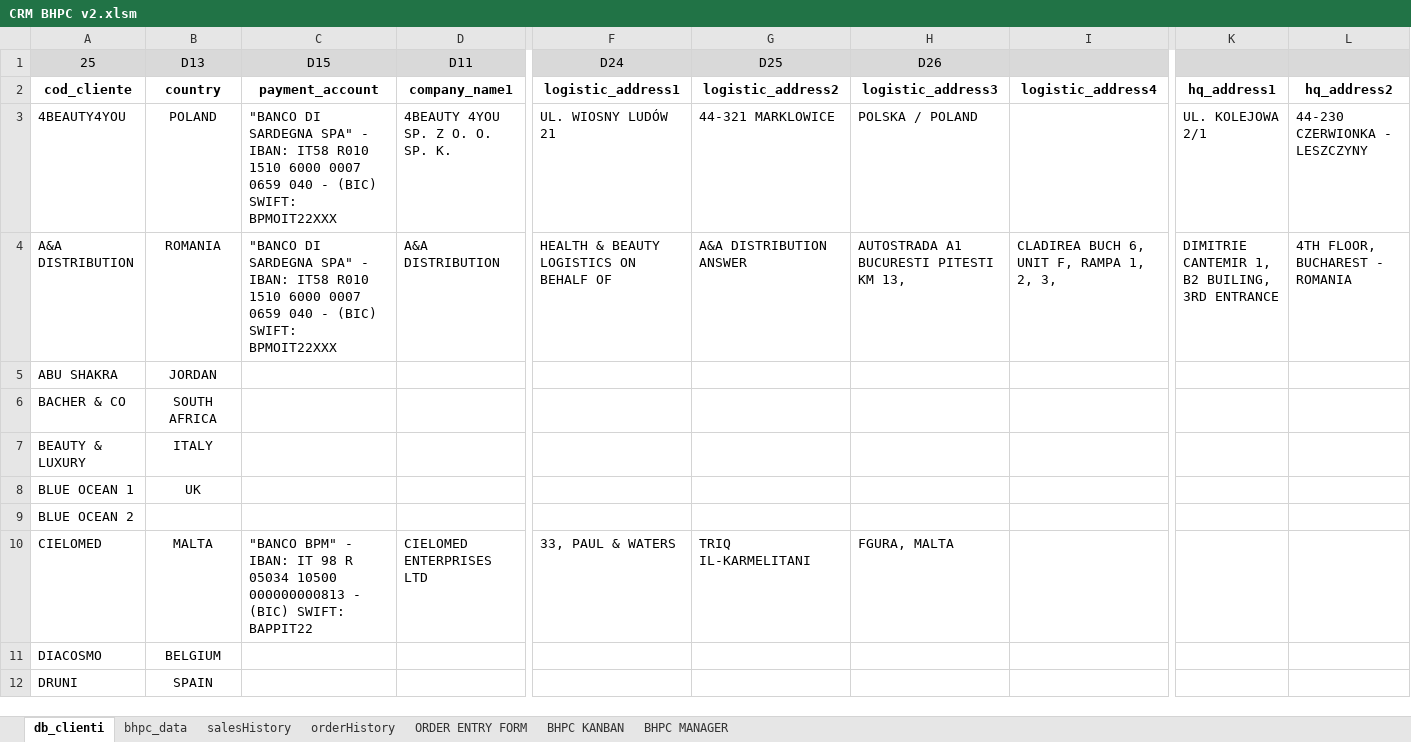
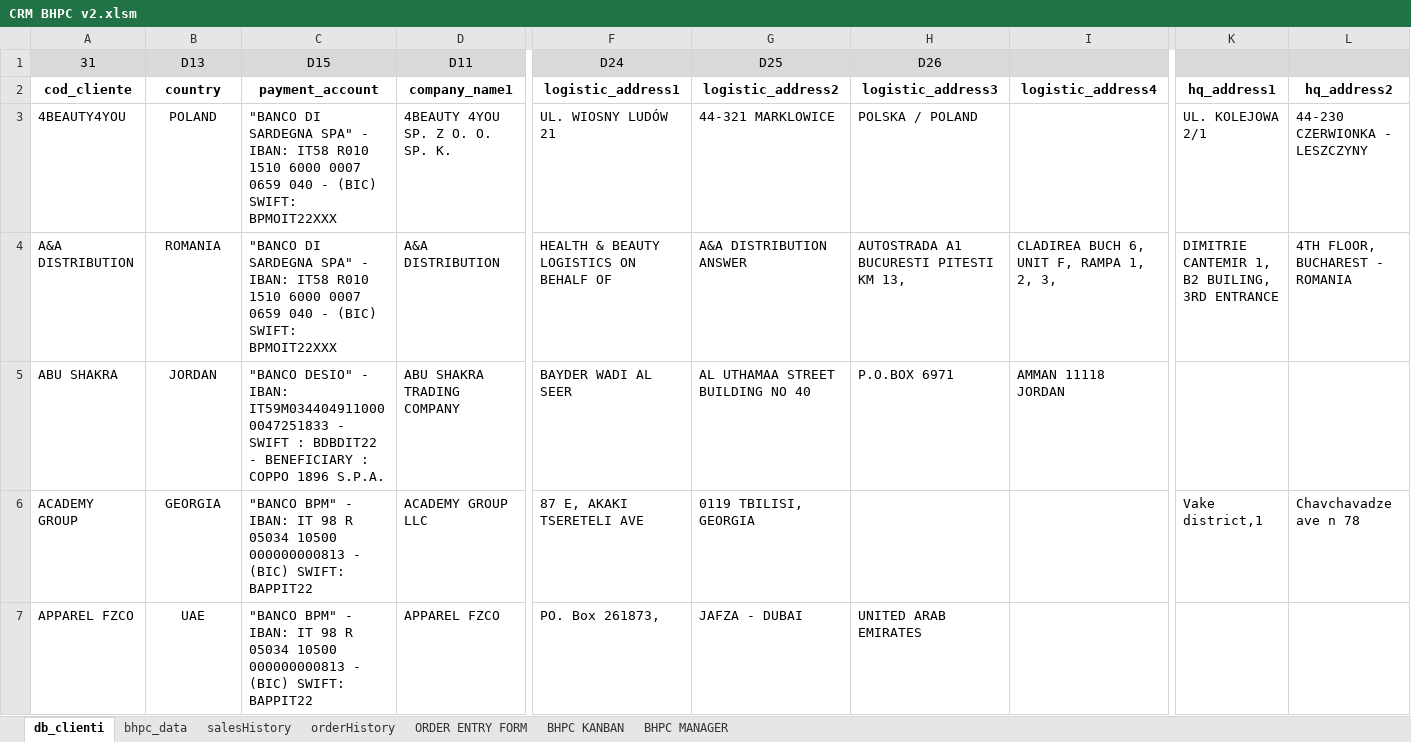
Before and after one commit to StephaneDucci/BHPC-Order-Manager, an Excel workbook: CRM BHPC v2.xlsm, sheet db_clienti, drawn as a sheet; only a part is shown, gaps mark what is left out; the shorter side is filled out with more unchanged rows; values as stored, in another font and other column widths than the file's, no borders; table styles not drawn; removed rows and columns are numbered as before the commit, all else as after; rows hold the shown columns only; the diff covers the shown part only; the diff names each change by its address in the sheet, - before the commit and + after, or states it on an @@ line.

```diff
--- a/CRM BHPC v2.xlsm (sheet db_clienti)
+++ b/CRM BHPC v2.xlsm (sheet db_clienti)
-A1: 25
+A1: 31
-row 5: ABU SHAKRA | JORDAN
-row 6: BACHER & CO | SOUTH AFRICA
-row 7: BEAUTY & LUXURY | ITALY
+row 5: ABU SHAKRA | JORDAN | "BANCO DESIO" - IBAN: IT59M0344049110000047251833 - SWIFT : BDBDIT22 - BENEFICIARY : COPPO 1896 S.P.A. | ABU SHAKRA TRADING COMPANY | BAYDER WADI AL SEER | AL UTHAMAA STREET BUILDING NO 40 | P.O.BOX 6971 | AMMAN 11118 JORDAN
+row 6: ACADEMY GROUP | GEORGIA | "BANCO BPM" - IBAN: IT 98 R 05034 10500 000000000813 - (BIC) SWIFT: BAPPIT22 | ACADEMY GROUP LLC | 87 E, AKAKI TSERETELI AVE | 0119 TBILISI, GEORGIA |  |  | Vake district,1 | Chavchavadze ave n 78
+row 7: APPAREL FZCO | UAE | "BANCO BPM" - IBAN: IT 98 R 05034 10500 000000000813 - (BIC) SWIFT: BAPPIT22 | APPAREL FZCO | PO. Box 261873, | JAFZA - DUBAI | UNITED ARAB EMIRATES
```
Also changed, not shown: 36 added rows elsewhere in this sheet, sheet BHPC MANAGER, sheet orderHistory, sheet BHPC KANBAN, formulas that keep their value, hidden cells, charts or pictures.
